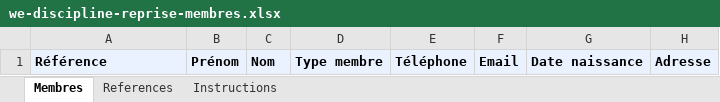
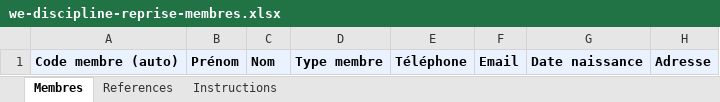
Before and after one commit to hwidifiras/app, an Excel workbook: public/templates/we-discipline-reprise-membres.xlsx, sheet Membres, drawn as a sheet; only a part is shown; values as stored, in another font and other column widths than the file's, no borders; the diff names each change by its address in the sheet, - before the commit and + after, or states it on an @@ line.

```diff
--- a/public/templates/we-discipline-reprise-membres.xlsx (sheet Membres)
+++ b/public/templates/we-discipline-reprise-membres.xlsx (sheet Membres)
-A1: Référence
+A1: Code membre (auto)
```
Also changed, not shown: 5 other files.
